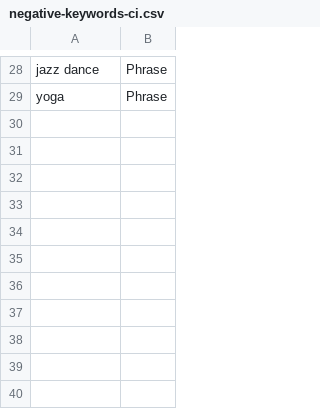
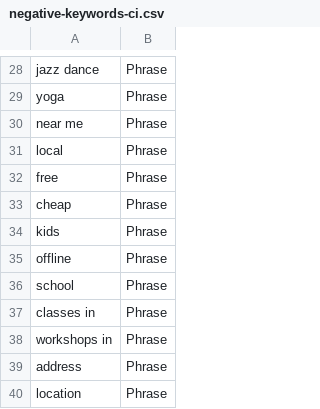
Before and after one commit to raisingh-boy/seamless-offer, a CSV file: negative-keywords-ci.csv, drawn as a sheet; only a part is shown, gaps mark what is left out.

Commit message:
📊 Negative keywords updated — +9 from GPT

```diff
--- a/negative-keywords-ci.csv
+++ b/negative-keywords-ci.csv
@@ -29 +29,12 @@ jazz dance,Phrase
 yoga,Phrase
+near me,Phrase
+local,Phrase
+free,Phrase
+cheap,Phrase
+kids,Phrase
+offline,Phrase
+school,Phrase
+classes in,Phrase
+workshops in,Phrase
+address,Phrase
+location,Phrase
```
